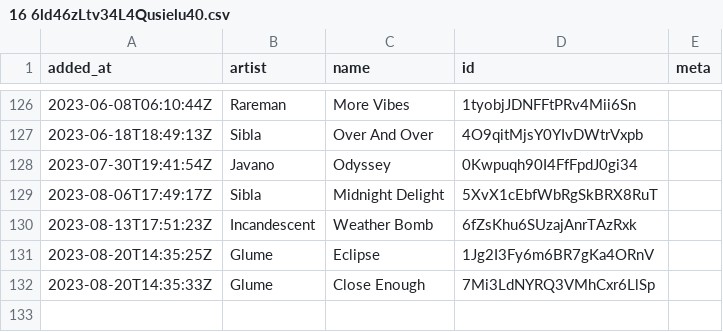
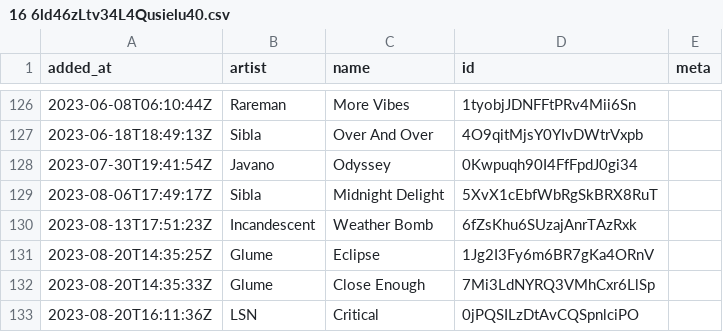
Before and after one commit to pingw33n/spotify_backup_data, a CSV file: data/playlists/16 6ld46zLtv34L4Qusielu40.csv, drawn as a sheet; only a part is shown, gaps mark what is left out; the diff names each change by its address in the sheet, - before the commit and + after, or states it on an @@ line.

```diff
--- a/data/playlists/16 6ld46zLtv34L4Qusielu40.csv
+++ b/data/playlists/16 6ld46zLtv34L4Qusielu40.csv
+row 133: 2023-08-20T16:11:36Z | LSN | Critical | 0jPQSILzDtAvCQSpnlciPO
```
